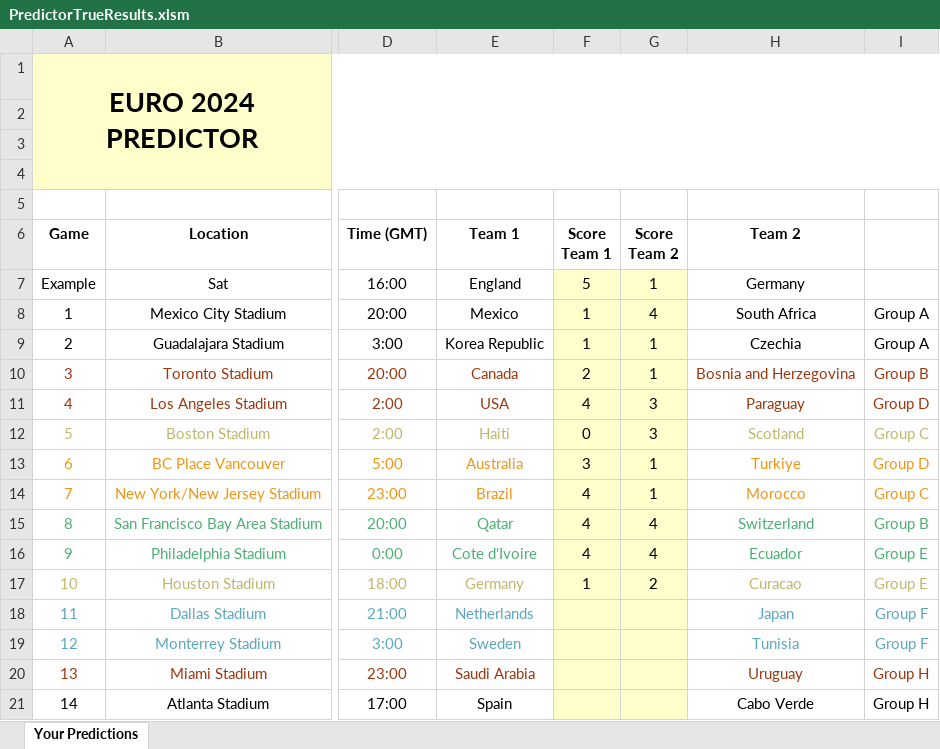
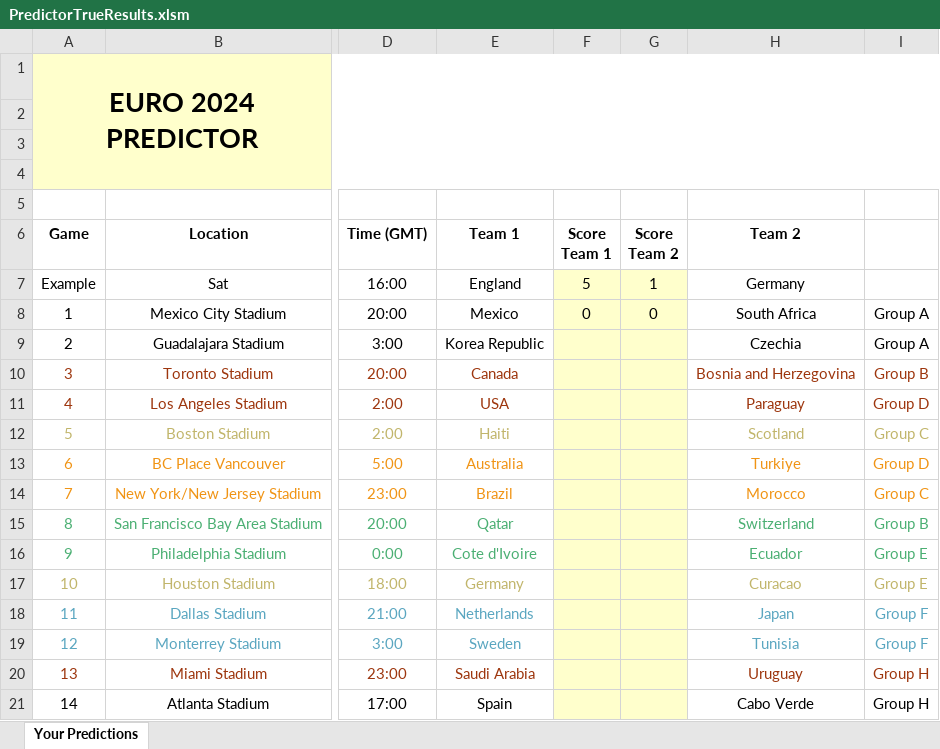
Before and after one commit to BenGillard/BensPredictorGame, an Excel workbook: PredictorTrueResults.xlsm, sheet Your Predictions, drawn as a sheet; only a part is shown, gaps mark what is left out; values as stored, in another font and other column widths than the file's, no borders; charts and pictures and conditional formats not drawn; the diff names each change by its address in the sheet, - before the commit and + after, or states it on an @@ line.

```diff
--- a/PredictorTrueResults.xlsm (sheet Your Predictions)
+++ b/PredictorTrueResults.xlsm (sheet Your Predictions)
-F8 (Score Team 1): 1
+F8 (Score Team 1): 0
-G8 (Score Team 2): 4
+G8 (Score Team 2): 0
-F9 (Score Team 1): 1
+F9 (Score Team 1): (empty)
-G9:G10 (Score Team 2): 1
+G9:G10 (Score Team 2): (empty)
-F10 (Score Team 1): 2
+F10 (Score Team 1): (empty)
-F11 (Score Team 1): 4
+F11 (Score Team 1): (empty)
-G11:G12 (Score Team 2): 3
+G11:G12 (Score Team 2): (empty)
-F12 (Score Team 1): 0
+F12 (Score Team 1): (empty)
-F13 (Score Team 1): 3
+F13 (Score Team 1): (empty)
-G13:G14 (Score Team 2): 1
+G13:G14 (Score Team 2): (empty)
-F14:F16 (Score Team 1): 4
+F14:F16 (Score Team 1): (empty)
-G15:G16 (Score Team 2): 4
+G15:G16 (Score Team 2): (empty)
-F17 (Score Team 1): 1
+F17 (Score Team 1): (empty)
-G17 (Score Team 2): 2
+G17 (Score Team 2): (empty)
```
Also changed, not shown: charts or pictures, 44 other files.
